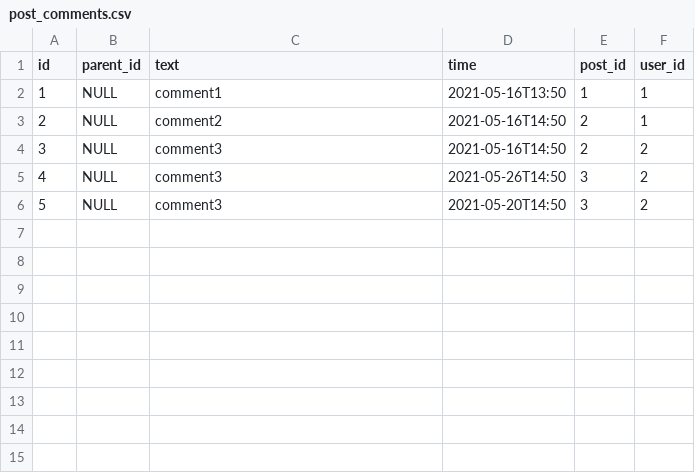
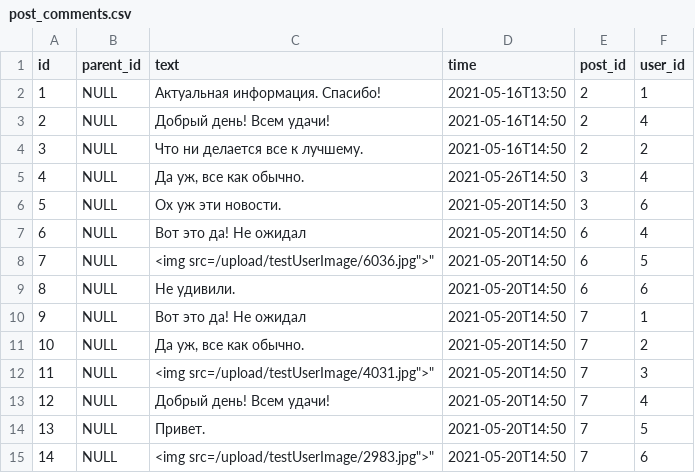
Before and after one commit to MaksimKarachun/WebApplication, a CSV file: src/main/resources/db/changelog/data/data/post_comments.csv, drawn as a sheet.

```diff
--- a/src/main/resources/db/changelog/data/data/post_comments.csv
+++ b/src/main/resources/db/changelog/data/data/post_comments.csv
@@ -1,6 +1,15 @@
 "id","parent_id","text","time","post_id","user_id"
-"1","NULL","comment1","2021-05-16T13:50","1","1"
-"2","NULL","comment2","2021-05-16T14:50","2","1"
-"3","NULL","comment3","2021-05-16T14:50","2","2"
-"4","NULL","comment3","2021-05-26T14:50","3","2"
-"5","NULL","comment3","2021-05-20T14:50","3","2"
+"1","NULL","Актуальная информация. Спасибо!","2021-05-16T13:50","2","1"
+"2","NULL","Добрый день! Всем удачи!","2021-05-16T14:50","2","4"
+"3","NULL","Что ни делается все к лучшему.","2021-05-16T14:50","2","2"
+"4","NULL","Да уж, все как обычно.","2021-05-26T14:50","3","4"
+"5","NULL","Ох уж эти новости.","2021-05-20T14:50","3","6"
+"6","NULL","Вот это да! Не ожидал","2021-05-20T14:50","6","4"
+"7","NULL","<img src="/upload/testUserImage/6036.jpg">","2021-05-20T14:50","6","5"
+"8","NULL","Не удивили.","2021-05-20T14:50","6","6"
+"9","NULL","Вот это да! Не ожидал","2021-05-20T14:50","7","1"
+"10","NULL","Да уж, все как обычно.","2021-05-20T14:50","7","2"
+"11","NULL","<img src="/upload/testUserImage/4031.jpg">","2021-05-20T14:50","7","3"
+"12","NULL","Добрый день! Всем удачи!","2021-05-20T14:50","7","4"
+"13","NULL","Привет.","2021-05-20T14:50","7","5"
+"14","NULL","<img src="/upload/testUserImage/2983.jpg">","2021-05-20T14:50","7","6"
```
Also changed, not shown: src/main/resources/db/changelog/data/data/post_votes.csv, src/main/resources/db/changelog/data/data/users.csv, 45 other files.
